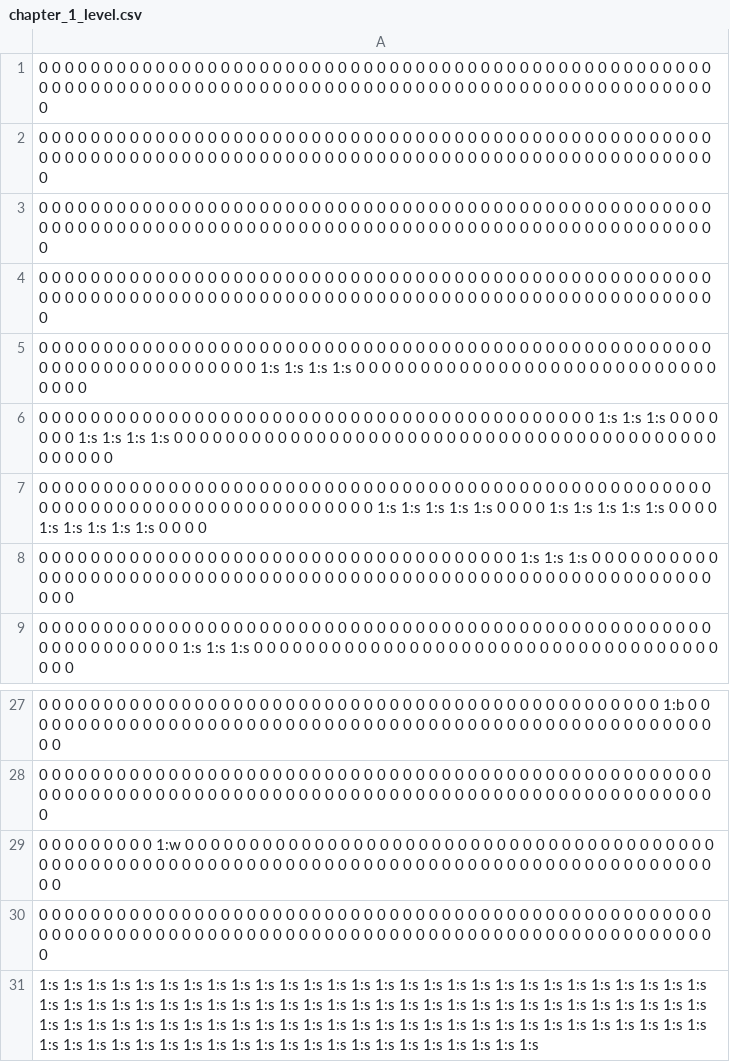
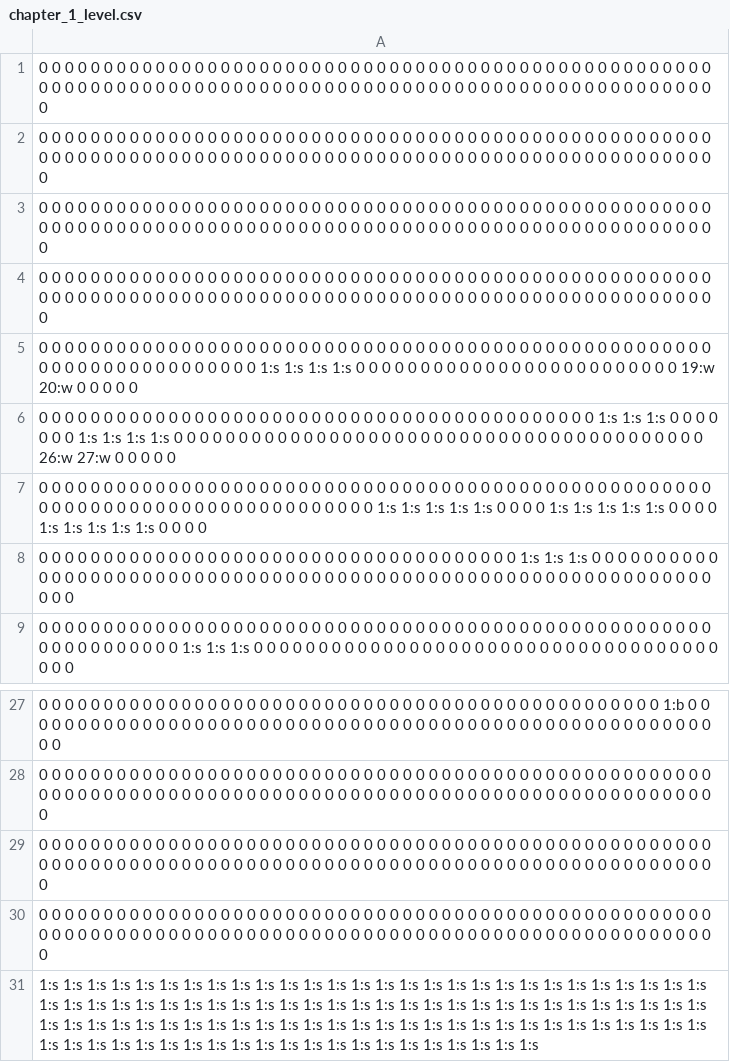
Before and after one commit to mseto21/hamamiga, a CSV file: assets/chapter_1/chapter_1_level.csv, drawn as a sheet; only a part is shown, gaps mark what is left out.

```diff
--- a/assets/chapter_1/chapter_1_level.csv
+++ b/assets/chapter_1/chapter_1_level.csv
@@ -4,4 +4,4 @@
 0 0 0 0 0 0 0 0 0 0 0 0 0 0 0 0 0 0 0 0 0 0 0 0 0 0 0 0 0 0 0 0 0 0 0 0 0 0 0 0 0 0 0 0 0 0 0 0 0 0 0 0 0 0 0 0 0 0 0 0 0 0 0 0 0 0 0 0 0 0 0 0 0 0 0 0 0 0 0 0 0 0 0 0 0 0 0 0 0 0 0 0 0 0 0 0 0 0 0 0 0 0 0 0 0
-0 0 0 0 0 0 0 0 0 0 0 0 0 0 0 0 0 0 0 0 0 0 0 0 0 0 0 0 0 0 0 0 0 0 0 0 0 0 0 0 0 0 0 0 0 0 0 0 0 0 0 0 0 0 0 0 0 0 0 0 0 0 0 0 0 0 0 0 0 1:s 1:s 1:s 1:s 0 0 0 0 0 0 0 0 0 0 0 0 0 0 0 0 0 0 0 0 0 0 0 0 0 0 0 0 0 0 0 0
-0 0 0 0 0 0 0 0 0 0 0 0 0 0 0 0 0 0 0 0 0 0 0 0 0 0 0 0 0 0 0 0 0 0 0 0 0 0 0 0 0 0 0 1:s 1:s 1:s 0 0 0 0 0 0 0 1:s 1:s 1:s 1:s 0 0 0 0 0 0 0 0 0 0 0 0 0 0 0 0 0 0 0 0 0 0 0 0 0 0 0 0 0 0 0 0 0 0 0 0 0 0 0 0 0 0 0 0 0 0 0 0
+0 0 0 0 0 0 0 0 0 0 0 0 0 0 0 0 0 0 0 0 0 0 0 0 0 0 0 0 0 0 0 0 0 0 0 0 0 0 0 0 0 0 0 0 0 0 0 0 0 0 0 0 0 0 0 0 0 0 0 0 0 0 0 0 0 0 0 0 0 1:s 1:s 1:s 1:s 0 0 0 0 0 0 0 0 0 0 0 0 0 0 0 0 0 0 0 0 0 0 0 0 0 19:w 20:w 0 0 0 0 0
+0 0 0 0 0 0 0 0 0 0 0 0 0 0 0 0 0 0 0 0 0 0 0 0 0 0 0 0 0 0 0 0 0 0 0 0 0 0 0 0 0 0 0 1:s 1:s 1:s 0 0 0 0 0 0 0 1:s 1:s 1:s 1:s 0 0 0 0 0 0 0 0 0 0 0 0 0 0 0 0 0 0 0 0 0 0 0 0 0 0 0 0 0 0 0 0 0 0 0 0 0 0 0 0 0 26:w 27:w 0 0 0 0 0
 0 0 0 0 0 0 0 0 0 0 0 0 0 0 0 0 0 0 0 0 0 0 0 0 0 0 0 0 0 0 0 0 0 0 0 0 0 0 0 0 0 0 0 0 0 0 0 0 0 0 0 0 0 0 0 0 0 0 0 0 0 0 0 0 0 0 0 0 0 0 0 0 0 0 0 0 0 0 1:s 1:s 1:s 1:s 1:s 0 0 0 0 1:s 1:s 1:s 1:s 1:s 0 0 0 0 1:s 1:s 1:s 1:s 1:s 0 0 0 0
@@ -28,3 +28,3 @@
 0 0 0 0 0 0 0 0 0 0 0 0 0 0 0 0 0 0 0 0 0 0 0 0 0 0 0 0 0 0 0 0 0 0 0 0 0 0 0 0 0 0 0 0 0 0 0 0 0 0 0 0 0 0 0 0 0 0 0 0 0 0 0 0 0 0 0 0 0 0 0 0 0 0 0 0 0 0 0 0 0 0 0 0 0 0 0 0 0 0 0 0 0 0 0 0 0 0 0 0 0 0 0 0 0
-0 0 0 0 0 0 0 0 0 1:w 0 0 0 0 0 0 0 0 0 0 0 0 0 0 0 0 0 0 0 0 0 0 0 0 0 0 0 0 0 0 0 0 0 0 0 0 0 0 0 0 0 0 0 0 0 0 0 0 0 0 0 0 0 0 0 0 0 0 0 0 0 0 0 0 0 0 0 0 0 0 0 0 0 0 0 0 0 0 0 0 0 0 0 0 0 0 0 0 0 0 0 0 0 0 0
+0 0 0 0 0 0 0 0 0 0 0 0 0 0 0 0 0 0 0 0 0 0 0 0 0 0 0 0 0 0 0 0 0 0 0 0 0 0 0 0 0 0 0 0 0 0 0 0 0 0 0 0 0 0 0 0 0 0 0 0 0 0 0 0 0 0 0 0 0 0 0 0 0 0 0 0 0 0 0 0 0 0 0 0 0 0 0 0 0 0 0 0 0 0 0 0 0 0 0 0 0 0 0 0 0
 0 0 0 0 0 0 0 0 0 0 0 0 0 0 0 0 0 0 0 0 0 0 0 0 0 0 0 0 0 0 0 0 0 0 0 0 0 0 0 0 0 0 0 0 0 0 0 0 0 0 0 0 0 0 0 0 0 0 0 0 0 0 0 0 0 0 0 0 0 0 0 0 0 0 0 0 0 0 0 0 0 0 0 0 0 0 0 0 0 0 0 0 0 0 0 0 0 0 0 0 0 0 0 0 0
```
Also changed, not shown: 1 other file.
